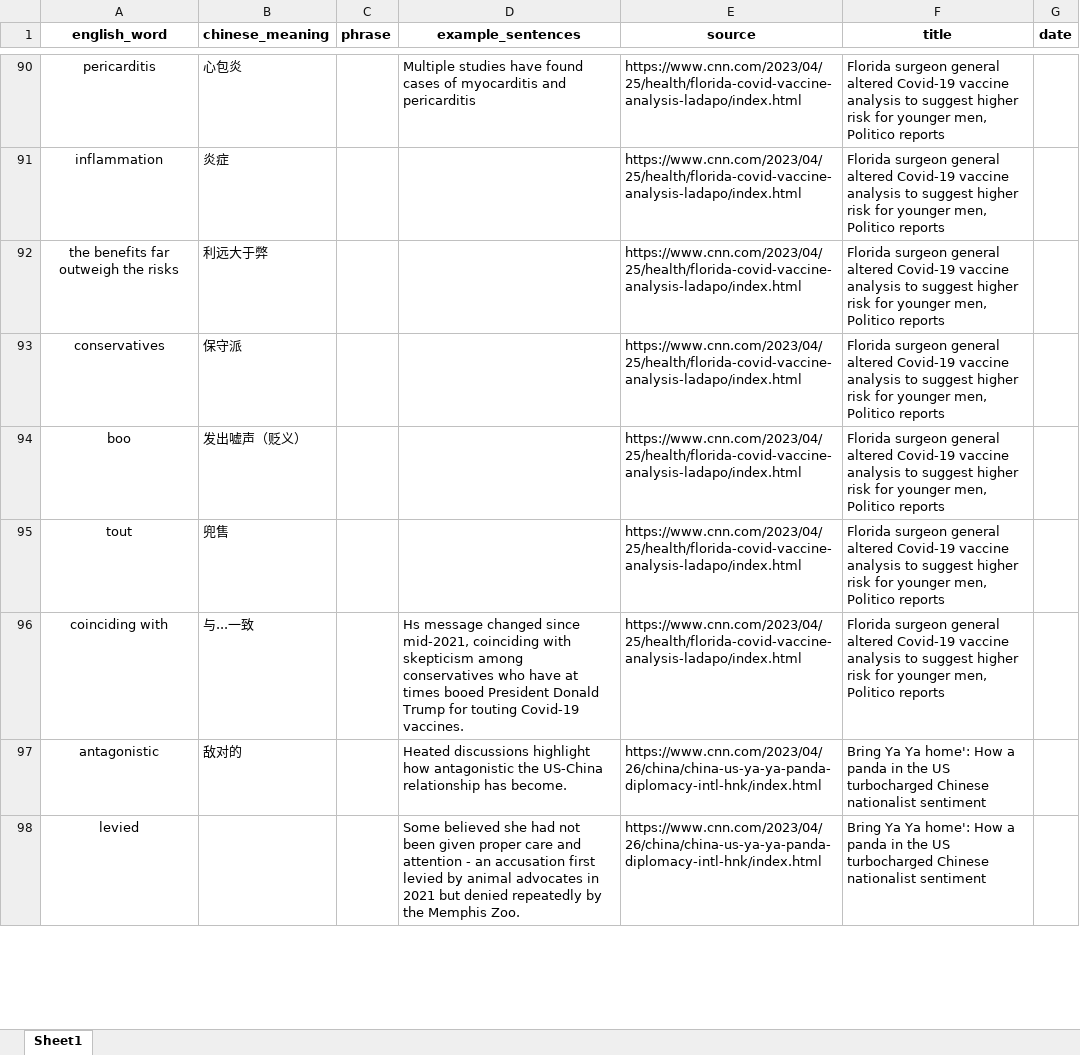
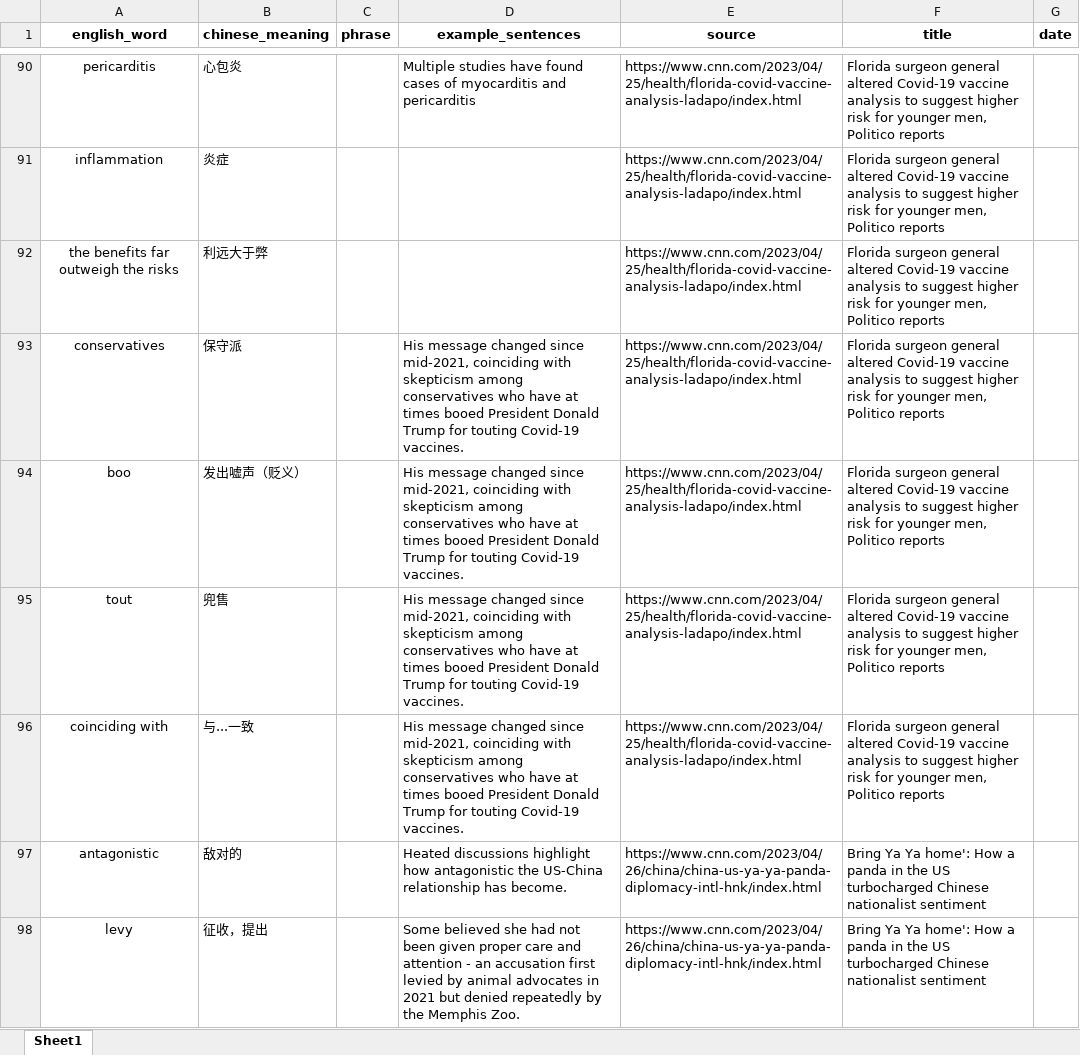
Before and after one commit to DerivativeMarmot/vocab-lib, an Excel workbook: words_data/words.xlsx, sheet Sheet1, drawn as a sheet; only a part is shown, gaps mark what is left out; values as stored, in another font and other column widths than the file's, no borders; table styles not drawn; the diff covers the shown part only; the diff names each change by its address in the sheet, - before the commit and + after, or states it on an @@ line.

Commit message:
Update words.xlsx

```diff
--- a/words_data/words.xlsx (sheet Sheet1)
+++ b/words_data/words.xlsx (sheet Sheet1)
-D93:D95 (example_sentences): (empty)
+D93:D95 (example_sentences): His message changed since mid-2021, coinciding with skepticism among conservatives who have at times booed President Donald Trump for touting Covid-19 vaccines.
-D96 (example_sentences): Hs message changed…
+D96 (example_sentences): His message changed…
-A98 (english_word): levied
+A98 (english_word): levy
-B98 (chinese_meaning): (empty)
+B98 (chinese_meaning): 征收，提出
```
Also changed, not shown: 6 added rows and 3 edited cells elsewhere in this sheet.
